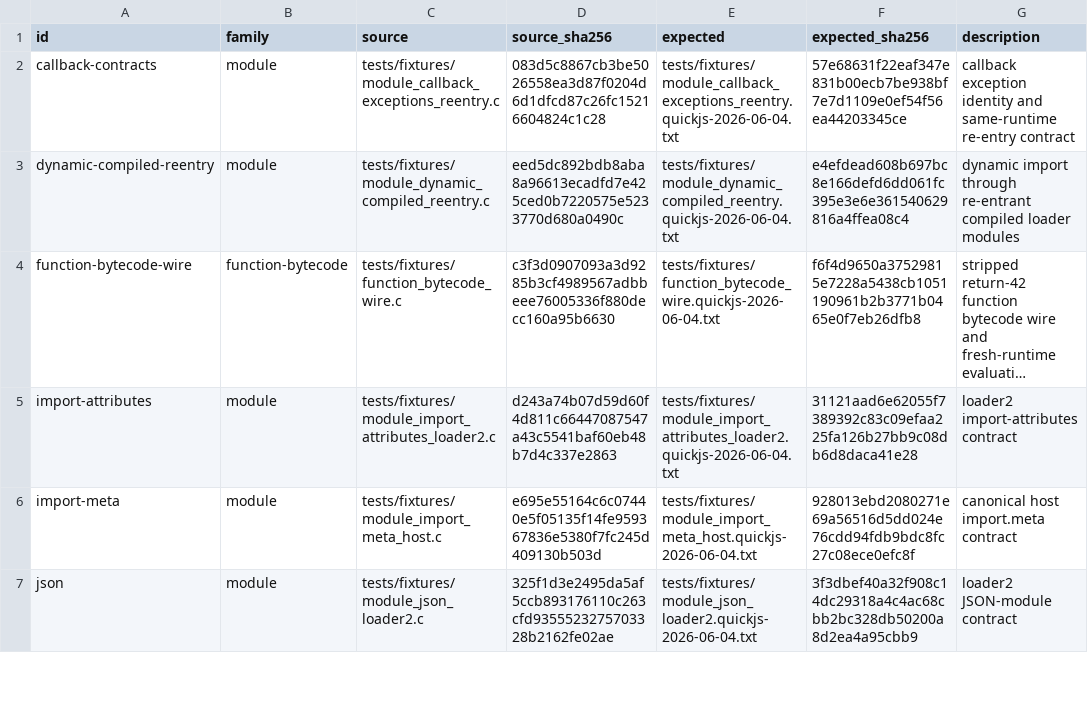
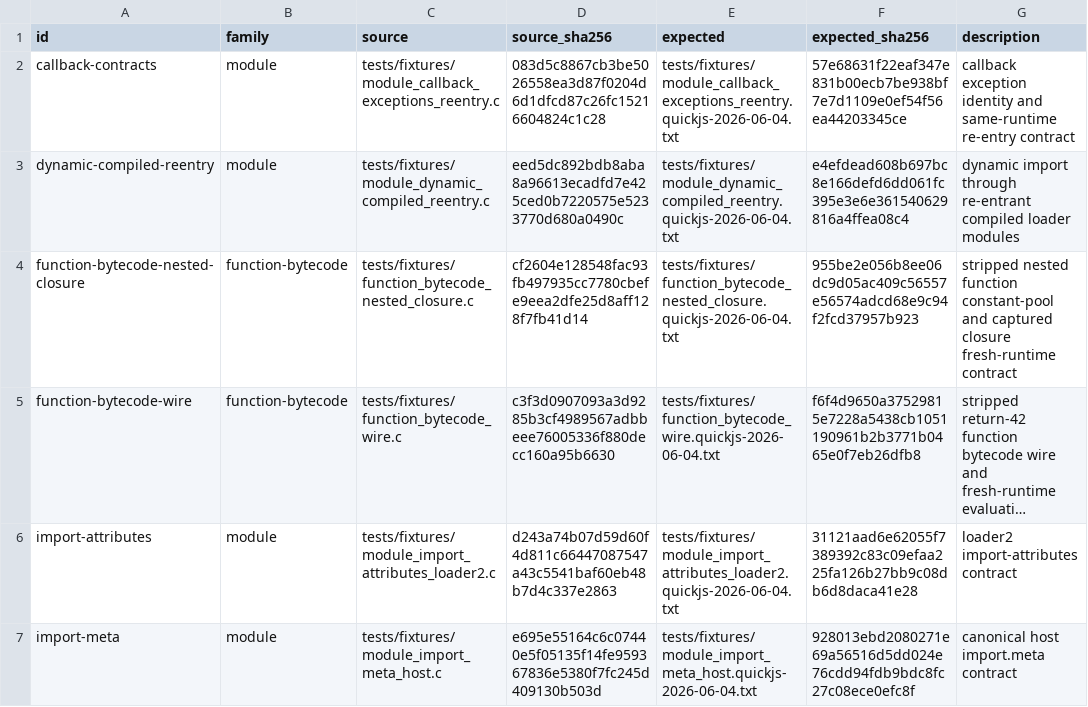
Before and after one commit to pocket-stack/quickjs-oxide, a TSV file: dev-support/quickjs-c-oracles.tsv, drawn as a sheet; only a part is shown; the shorter side is filled out with more unchanged rows; long unchanged cells end in …; the diff names each change by its address in the sheet, - before the commit and + after, or states it on an @@ line.

Commit message:
refactor(binary-object): prepare whole function images

```diff
--- a/dev-support/quickjs-c-oracles.tsv
+++ b/dev-support/quickjs-c-oracles.tsv
+row 4: function-bytecode-nested-closure | function-bytecode | tests/fixtures/function_bytecode_nested_closure.c | cf2604e128548fac93fb497935cc7780cbefe9eea2dfe25d8aff128f7fb41d14 | tests/fixtures/function_bytecode_nested_closure.quickjs-2026-06-04.txt | 955be2e056b8ee06dc9d05ac409c56557e56574adcd68e9c94f2fcd37957b923 | stripped nested function constant-pool and captured closure fresh-runtime contract
```
Also changed, not shown: 5 other files.
